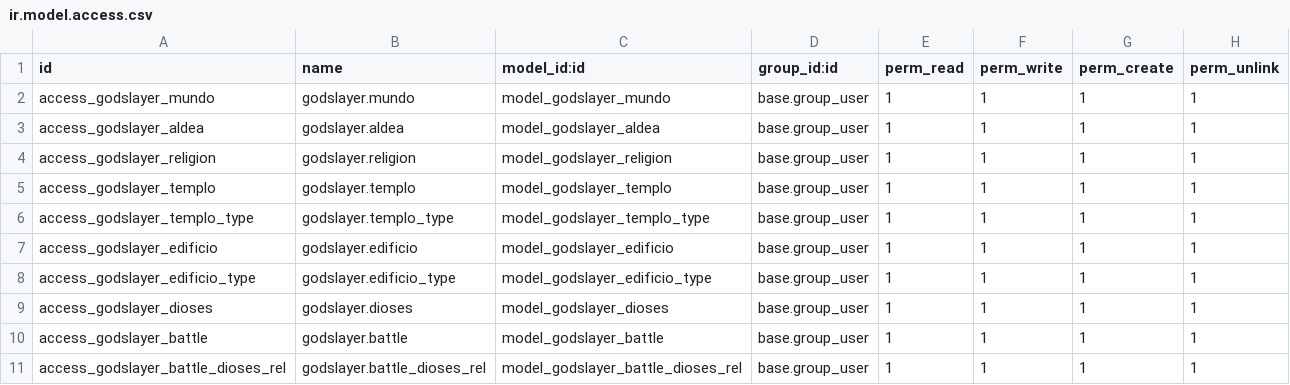
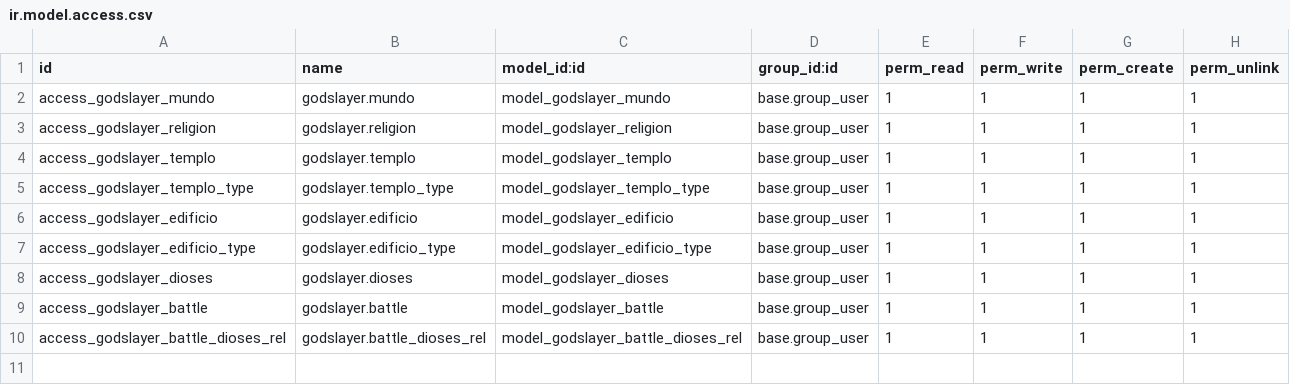
Before and after one commit to ceroxtv/sge_2022-2023, a CSV file: godslayer/security/ir.model.access.csv, drawn as a sheet.

```diff
--- a/godslayer/security/ir.model.access.csv
+++ b/godslayer/security/ir.model.access.csv
@@ -2,3 +2,2 @@ id,name,model_id:id,group_id:id,perm_read,perm_write,perm_create,perm_unlink
 access_godslayer_mundo,godslayer.mundo,model_godslayer_mundo,base.group_user,1,1,1,1
-access_godslayer_aldea,godslayer.aldea,model_godslayer_aldea,base.group_user,1,1,1,1
 access_godslayer_religion,godslayer.religion,model_godslayer_religion,base.group_user,1,1,1,1
```
Also changed, not shown: 4 other files.
